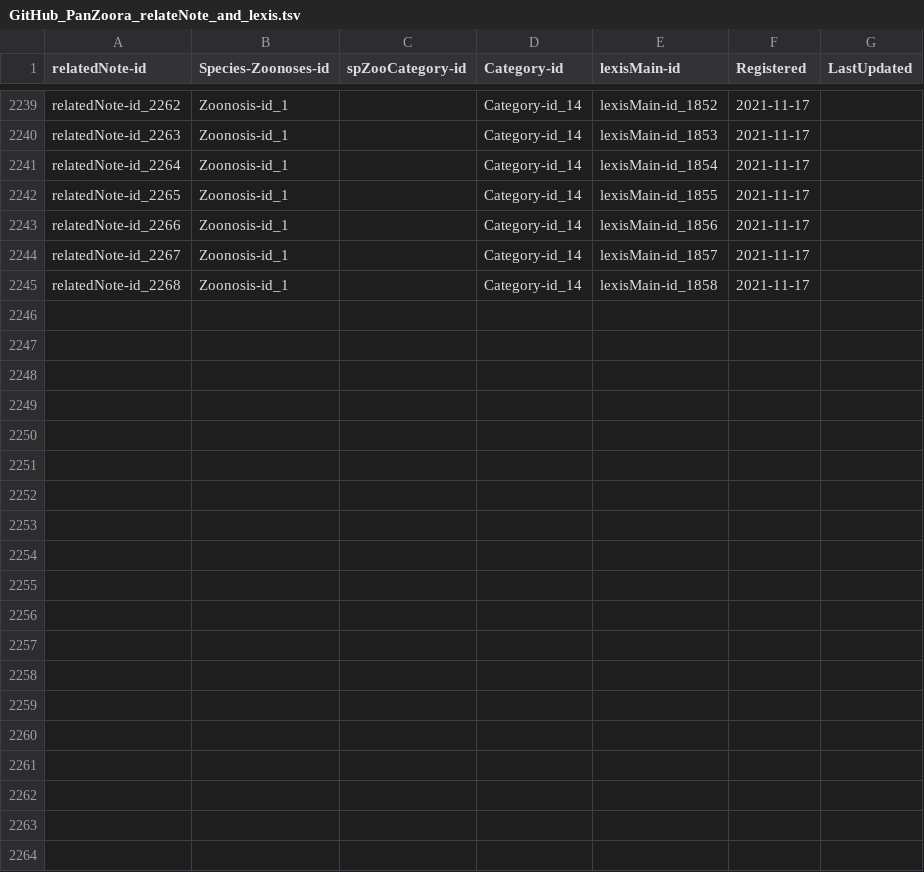
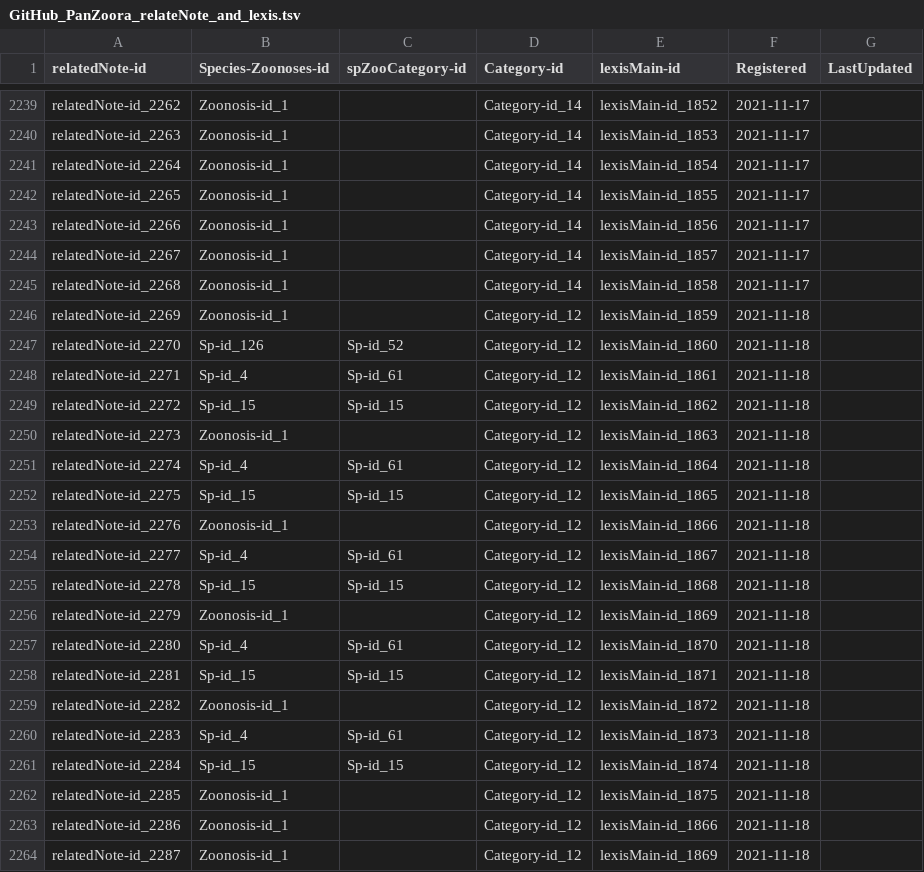
Before and after one commit to aiko-DBCLS/PanZoora, a TSV file: GitHub_PanZoora_relateNote_and_lexis.tsv, drawn as a sheet; only a part is shown, gaps mark what is left out; the diff covers the shown part only; the diff names each change by its address in the sheet, - before the commit and + after, or states it on an @@ line.

```diff
--- a/GitHub_PanZoora_relateNote_and_lexis.tsv
+++ b/GitHub_PanZoora_relateNote_and_lexis.tsv
+row 2246: relatedNote-id_2269 | Zoonosis-id_1 |  | Category-id_12 | lexisMain-id_1859 | 2021-11-18
+row 2247: relatedNote-id_2270 | Sp-id_126 | Sp-id_52 | Category-id_12 | lexisMain-id_1860 | 2021-11-18
+row 2248: relatedNote-id_2271 | Sp-id_4 | Sp-id_61 | Category-id_12 | lexisMain-id_1861 | 2021-11-18
+row 2249: relatedNote-id_2272 | Sp-id_15 | Sp-id_15 | Category-id_12 | lexisMain-id_1862 | 2021-11-18
+row 2250: relatedNote-id_2273 | Zoonosis-id_1 |  | Category-id_12 | lexisMain-id_1863 | 2021-11-18
+row 2251: relatedNote-id_2274 | Sp-id_4 | Sp-id_61 | Category-id_12 | lexisMain-id_1864 | 2021-11-18
+row 2252: relatedNote-id_2275 | Sp-id_15 | Sp-id_15 | Category-id_12 | lexisMain-id_1865 | 2021-11-18
+row 2253: relatedNote-id_2276 | Zoonosis-id_1 |  | Category-id_12 | lexisMain-id_1866 | 2021-11-18
+row 2254: relatedNote-id_2277 | Sp-id_4 | Sp-id_61 | Category-id_12 | lexisMain-id_1867 | 2021-11-18
+row 2255: relatedNote-id_2278 | Sp-id_15 | Sp-id_15 | Category-id_12 | lexisMain-id_1868 | 2021-11-18
+row 2256: relatedNote-id_2279 | Zoonosis-id_1 |  | Category-id_12 | lexisMain-id_1869 | 2021-11-18
+row 2257: relatedNote-id_2280 | Sp-id_4 | Sp-id_61 | Category-id_12 | lexisMain-id_1870 | 2021-11-18
+row 2258: relatedNote-id_2281 | Sp-id_15 | Sp-id_15 | Category-id_12 | lexisMain-id_1871 | 2021-11-18
+row 2259: relatedNote-id_2282 | Zoonosis-id_1 |  | Category-id_12 | lexisMain-id_1872 | 2021-11-18
+row 2260: relatedNote-id_2283 | Sp-id_4 | Sp-id_61 | Category-id_12 | lexisMain-id_1873 | 2021-11-18
+row 2261: relatedNote-id_2284 | Sp-id_15 | Sp-id_15 | Category-id_12 | lexisMain-id_1874 | 2021-11-18
+row 2262: relatedNote-id_2285 | Zoonosis-id_1 |  | Category-id_12 | lexisMain-id_1875 | 2021-11-18
+row 2263: relatedNote-id_2286 | Zoonosis-id_1 |  | Category-id_12 | lexisMain-id_1866 | 2021-11-18
+row 2264: relatedNote-id_2287 | Zoonosis-id_1 |  | Category-id_12 | lexisMain-id_1869 | 2021-11-18
```
Also changed, not shown: 11 added rows elsewhere in this file, GitHub_PanZoora_table_DicID.tsv, GitHub_PanZoora_table_Note.tsv, 8 other files.
